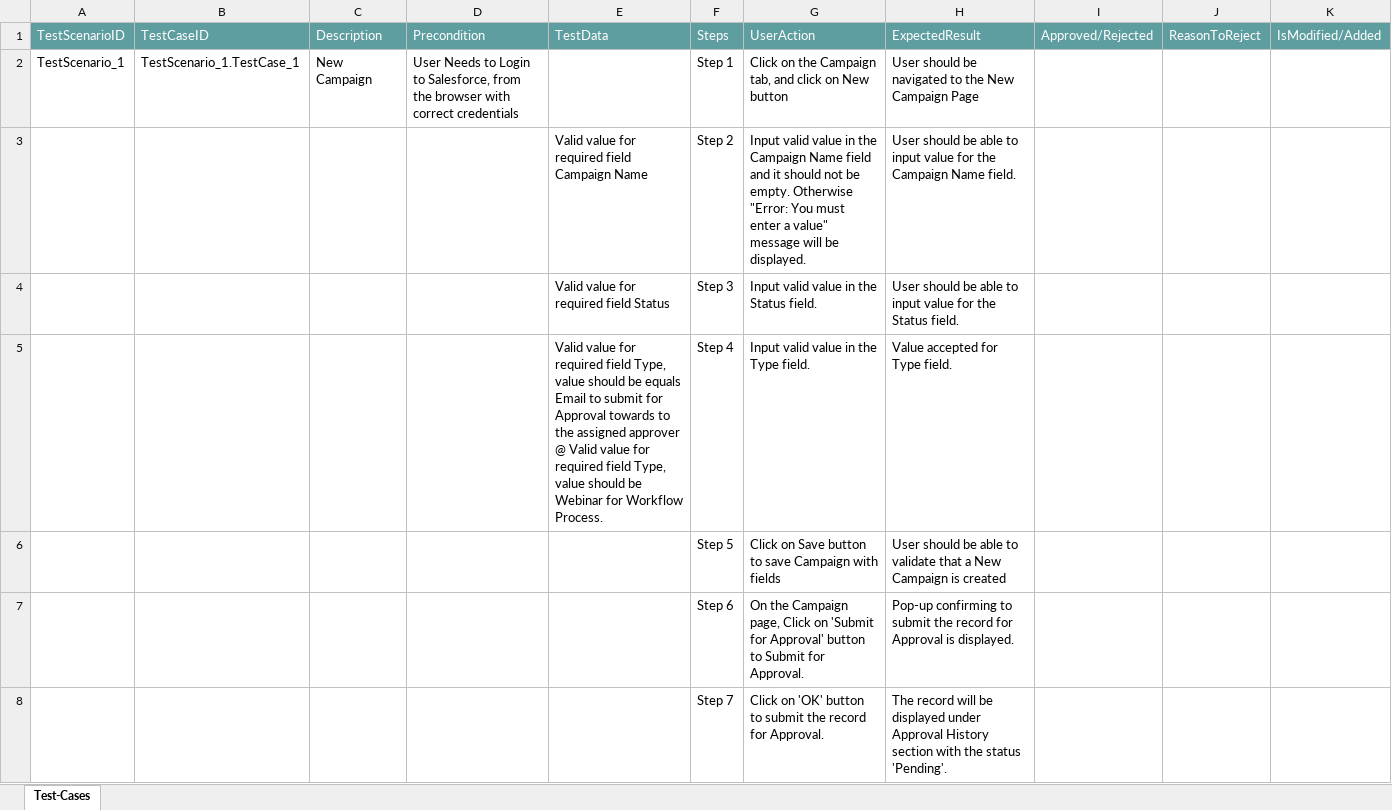
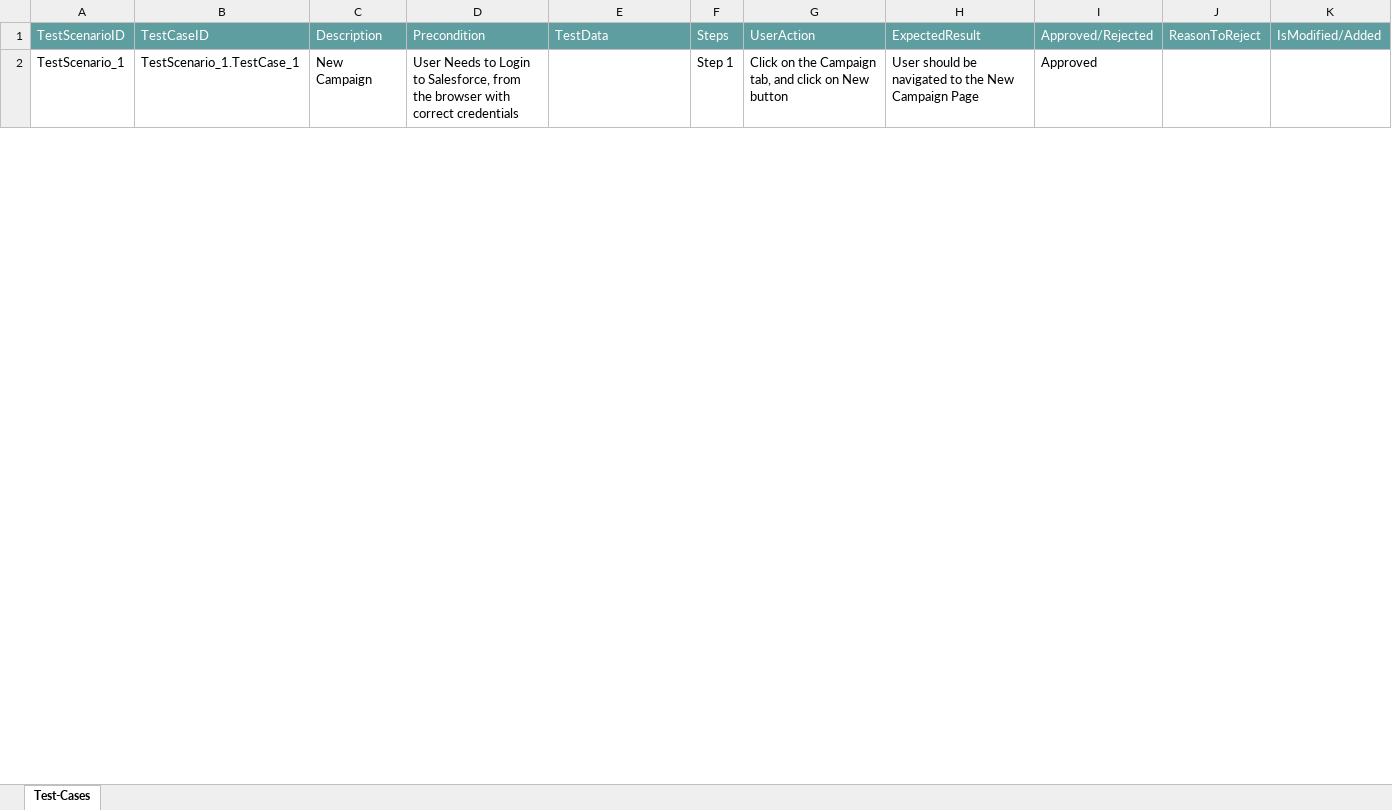
Before and after one commit to ShaikMohamedIrfan/NewObjectProject, an Excel workbook: PackageCampaignSteps.xlsx, sheet Test-Cases, drawn as a sheet; only a part is shown; values as stored, in another font and other column widths than the file's, no borders; table styles not drawn; the diff covers the shown part only; the diff names each change by its address in the sheet, - before the commit and + after, or states it on an @@ line.

Commit message:
Add files via upload

```diff
--- a/PackageCampaignSteps.xlsx (sheet Test-Cases)
+++ b/PackageCampaignSteps.xlsx (sheet Test-Cases)
-I2: (empty)
+I2: Approved
@@ row 3 hidden:  |  |  |  | Valid value for required field Campaign Name | Step 2 | Input valid value in the Campaign Name field and it should not be empty. Otherwise "Error: You must enter a value" message will be displayed. | User should be able to input value for the Campaign Name field. @@
@@ row 4 hidden:  |  |  |  | Valid value for required field Status | Step 3 | Input valid value in the Status field. | User should be able to input value for the Status field. @@
@@ row 5 hidden:  |  |  |  | Valid value for required field Type, value should be equals Email to submit for Approval towards to the assigned approver @ Valid value for required field Type, value should be Webinar for Workflow Process. | Step 4 | Input valid value in the Type field. | Value accepted for Type field. @@
@@ row 6 hidden:  |  |  |  |  | Step 5 | Click on Save button to save Campaign with fields | User should be able to validate that a New Campaign is created @@
@@ row 7 hidden:  |  |  |  |  | Step 6 | On the Campaign page, Click on 'Submit for Approval' button to Submit for Approval. | Pop-up confirming to submit the record for Approval is displayed. @@
@@ row 8 hidden:  |  |  |  |  | Step 7 | Click on 'OK' button to submit the record for Approval. | The record will be displayed under Approval History section with the status 'Pending'. @@
```
Also changed, not shown: 15 hidden or unhidden rows and 3 edited cells elsewhere in this sheet.
